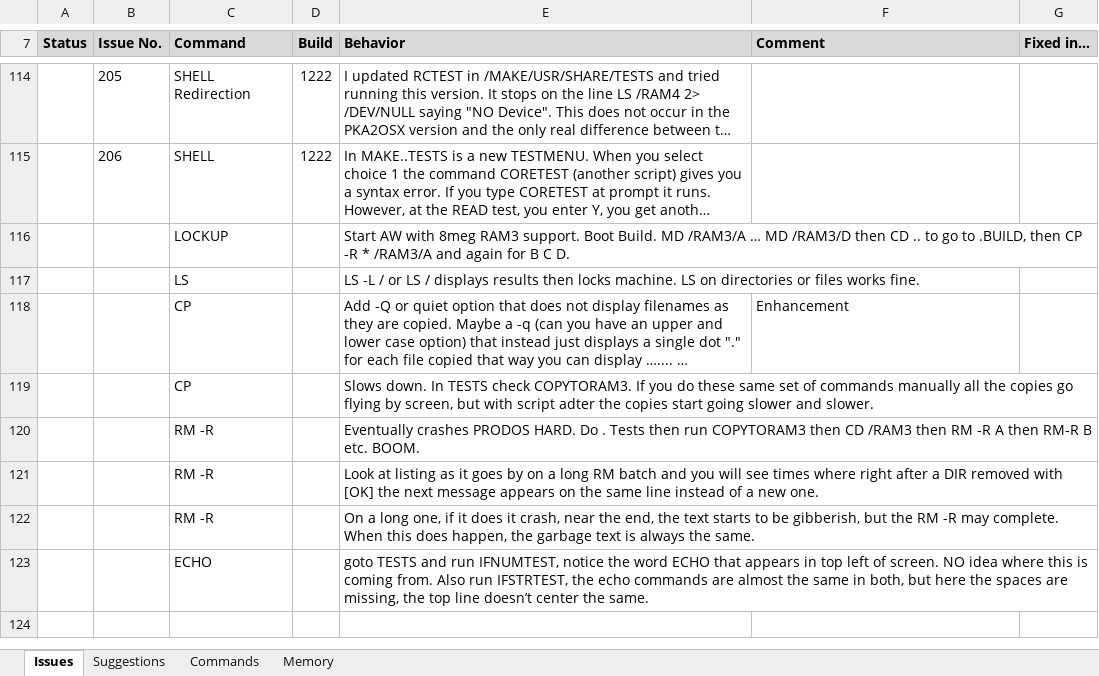
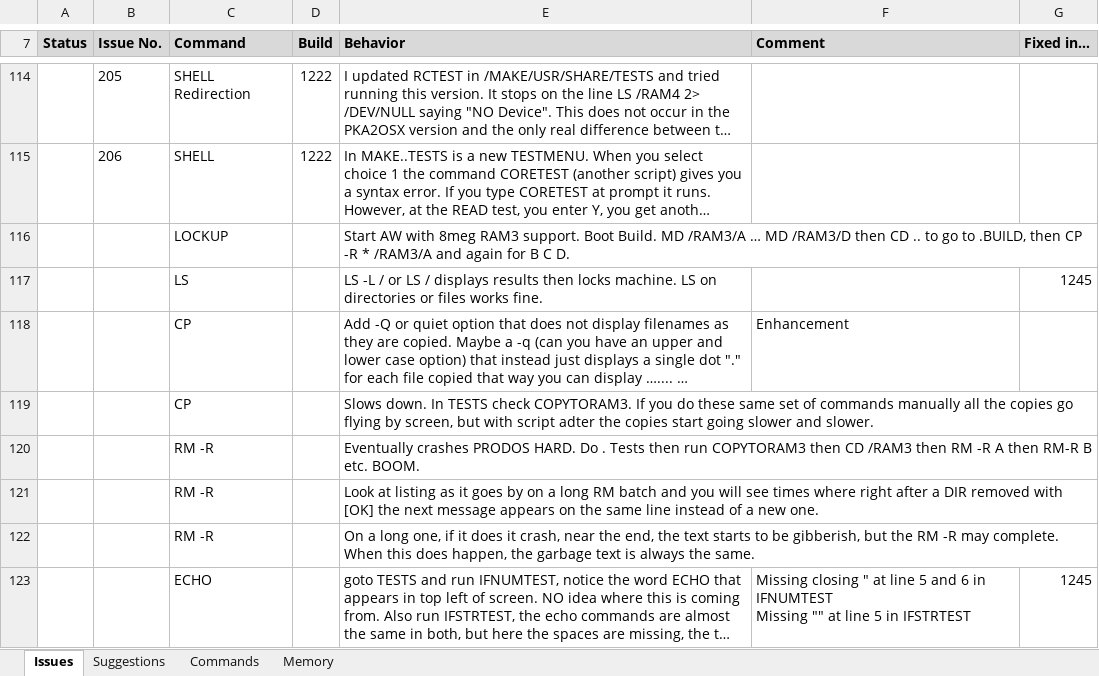
Before and after one commit to A2osX/A2osX, an Excel workbook: .A2osX Issue List.xlsx, sheet Issues, drawn as a sheet; only a part is shown, gaps mark what is left out; long unchanged cells end in …; values as stored, in another font and other column widths than the file's, no borders; ↵ is a line break in a cell; the diff names each change by its address in the sheet, - before the commit and + after, or states it on an @@ line.

```diff
--- a/.A2osX Issue List.xlsx (sheet Issues)
+++ b/.A2osX Issue List.xlsx (sheet Issues)
-G117 (Fixed in…): (empty)
+G117 (Fixed in…): 1245
-F123 (Comment): (empty)
+F123 (Comment): Missing closing " at line 5 and 6 in IFNUMTEST ↵ Missing "" at line 5 in IFSTRTEST
-G123 (Fixed in…): (empty)
+G123 (Fixed in…): 1245
```
Also changed, not shown: 4 other files.
